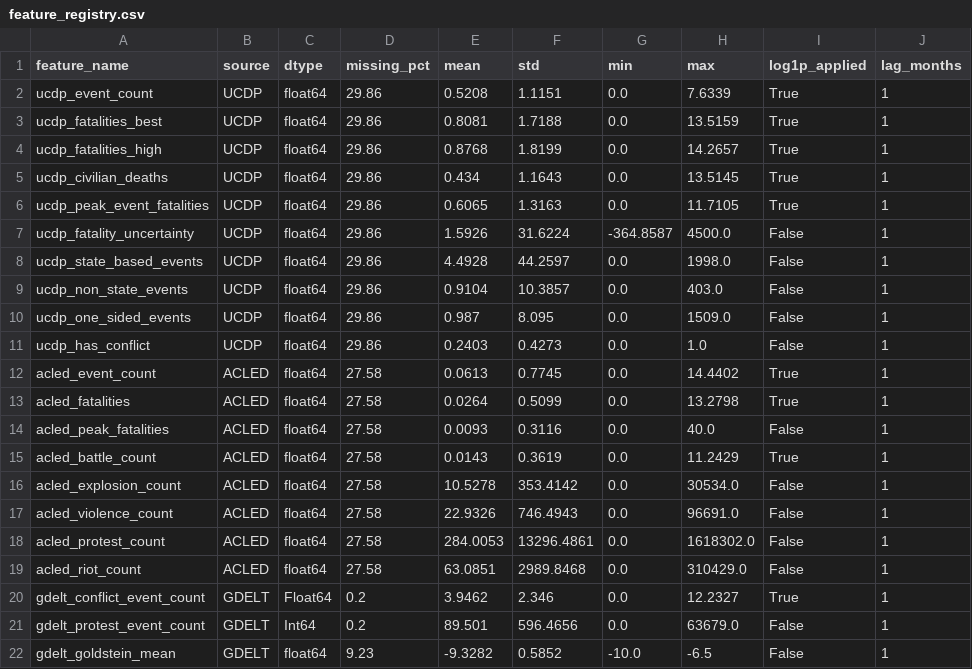
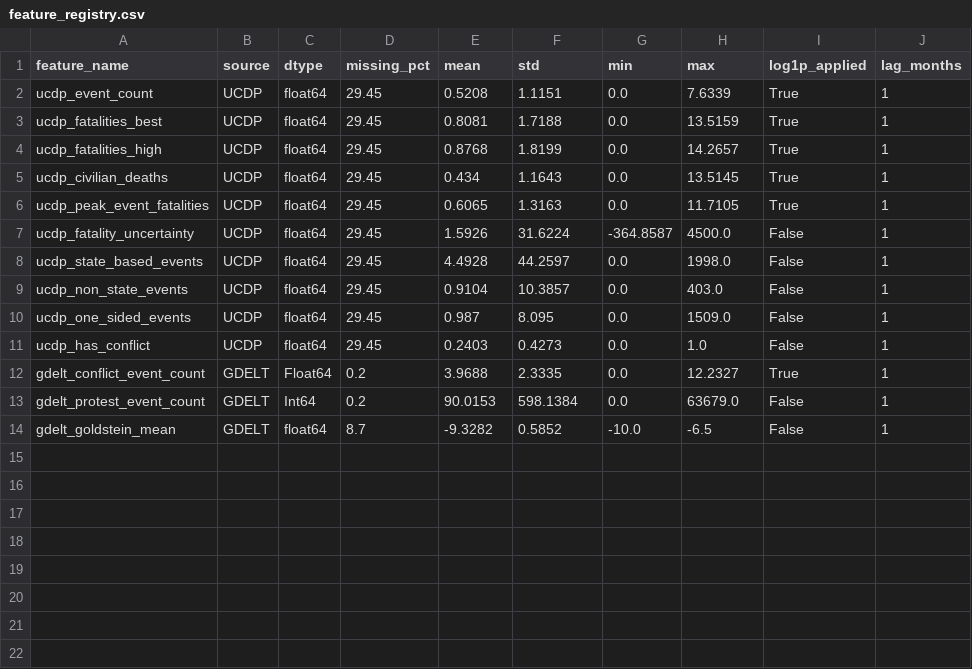
Before and after one commit to Ahmed-Ansari02/COMP0197_CW2, a CSV file: data/processed/member_a/feature_registry.csv, drawn as a sheet.

Commit message:
remove acled

```diff
--- a/data/processed/member_a/feature_registry.csv
+++ b/data/processed/member_a/feature_registry.csv
@@ -1,22 +1,14 @@
 feature_name,source,dtype,missing_pct,mean,std,min,max,log1p_applied,lag_months
-ucdp_event_count,UCDP,float64,29.86,0.5208,1.1151,0.0,7.6339,True,1
-ucdp_fatalities_best,UCDP,float64,29.86,0.8081,1.7188,0.0,13.5159,True,1
-ucdp_fatalities_high,UCDP,float64,29.86,0.8768,1.8199,0.0,14.2657,True,1
-ucdp_civilian_deaths,UCDP,float64,29.86,0.434,1.1643,0.0,13.5145,True,1
-ucdp_peak_event_fatalities,UCDP,float64,29.86,0.6065,1.3163,0.0,11.7105,True,1
-ucdp_fatality_uncertainty,UCDP,float64,29.86,1.5926,31.6224,-364.8587,4500.0,False,1
-ucdp_state_based_events,UCDP,float64,29.86,4.4928,44.2597,0.0,1998.0,False,1
-ucdp_non_state_events,UCDP,float64,29.86,0.9104,10.3857,0.0,403.0,False,1
-ucdp_one_sided_events,UCDP,float64,29.86,0.987,8.095,0.0,1509.0,False,1
-ucdp_has_conflict,UCDP,float64,29.86,0.2403,0.4273,0.0,1.0,False,1
-acled_event_count,ACLED,float64,27.58,0.0613,0.7745,0.0,14.4402,True,1
-acled_fatalities,ACLED,float64,27.58,0.0264,0.5099,0.0,13.2798,True,1
-acled_peak_fatalities,ACLED,float64,27.58,0.0093,0.3116,0.0,40.0,False,1
-acled_battle_count,ACLED,float64,27.58,0.0143,0.3619,0.0,11.2429,True,1
-acled_explosion_count,ACLED,float64,27.58,10.5278,353.4142,0.0,30534.0,False,1
-acled_violence_count,ACLED,float64,27.58,22.9326,746.4943,0.0,96691.0,False,1
-acled_protest_count,ACLED,float64,27.58,284.0053,13296.4861,0.0,1618302.0,False,1
-acled_riot_count,ACLED,float64,27.58,63.0851,2989.8468,0.0,310429.0,False,1
-gdelt_conflict_event_count,GDELT,Float64,0.2,3.9462,2.346,0.0,12.2327,True,1
-gdelt_protest_event_count,GDELT,Int64,0.2,89.501,596.4656,0.0,63679.0,False,1
-gdelt_goldstein_mean,GDELT,float64,9.23,-9.3282,0.5852,-10.0,-6.5,False,1
+ucdp_event_count,UCDP,float64,29.45,0.5208,1.1151,0.0,7.6339,True,1
+ucdp_fatalities_best,UCDP,float64,29.45,0.8081,1.7188,0.0,13.5159,True,1
+ucdp_fatalities_high,UCDP,float64,29.45,0.8768,1.8199,0.0,14.2657,True,1
+ucdp_civilian_deaths,UCDP,float64,29.45,0.434,1.1643,0.0,13.5145,True,1
+ucdp_peak_event_fatalities,UCDP,float64,29.45,0.6065,1.3163,0.0,11.7105,True,1
+ucdp_fatality_uncertainty,UCDP,float64,29.45,1.5926,31.6224,-364.8587,4500.0,False,1
+ucdp_state_based_events,UCDP,float64,29.45,4.4928,44.2597,0.0,1998.0,False,1
+ucdp_non_state_events,UCDP,float64,29.45,0.9104,10.3857,0.0,403.0,False,1
+ucdp_one_sided_events,UCDP,float64,29.45,0.987,8.095,0.0,1509.0,False,1
+ucdp_has_conflict,UCDP,float64,29.45,0.2403,0.4273,0.0,1.0,False,1
+gdelt_conflict_event_count,GDELT,Float64,0.2,3.9688,2.3335,0.0,12.2327,True,1
+gdelt_protest_event_count,GDELT,Int64,0.2,90.0153,598.1384,0.0,63679.0,False,1
+gdelt_goldstein_mean,GDELT,float64,8.7,-9.3282,0.5852,-10.0,-6.5,False,1
```
Also changed, not shown: 23 other files.
